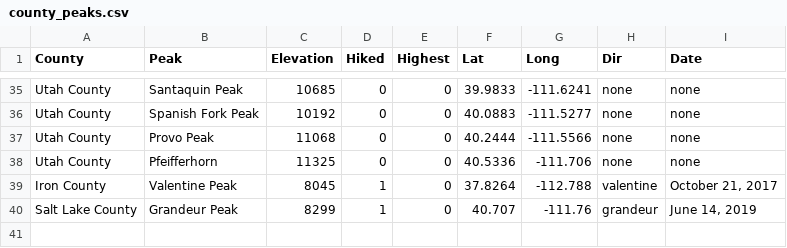
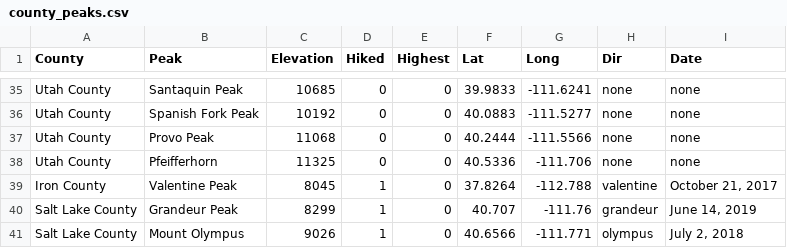
Before and after one commit to cjchallis/web-pics, a CSV file: review/static/county_peaks.csv, drawn as a sheet; only a part is shown, gaps mark what is left out; the diff names each change by its address in the sheet, - before the commit and + after, or states it on an @@ line.

Commit message:
Add Mount Olympus

```diff
--- a/review/static/county_peaks.csv
+++ b/review/static/county_peaks.csv
+row 41: Salt Lake County | Mount Olympus | 9026 | 1 | 0 | 40.6566 | -111.771 | olympus | July 2, 2018
```
